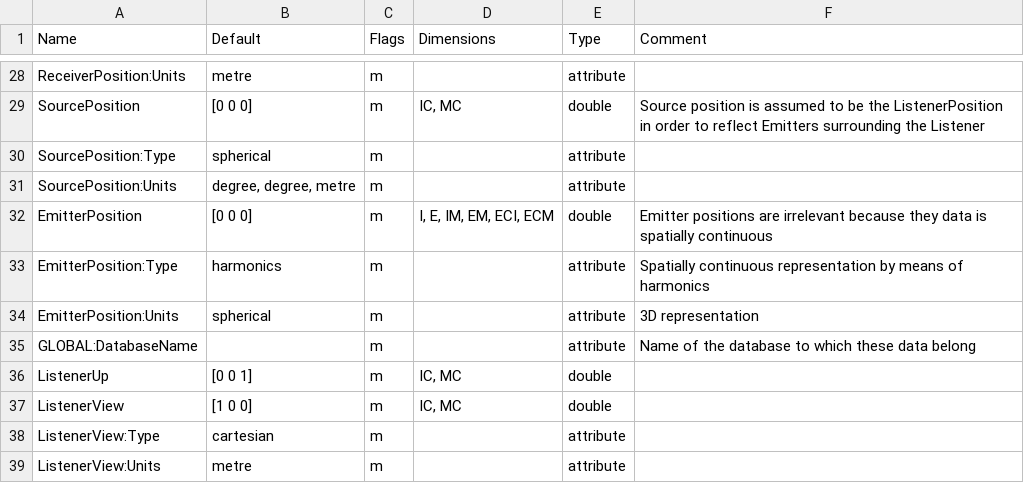
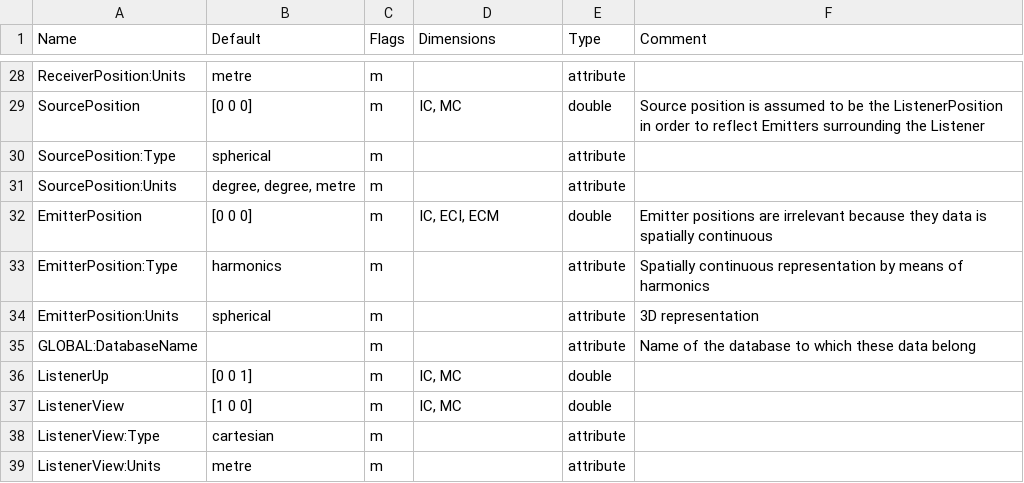
Before and after one commit to sofacoustics/SOFAtoolbox, a CSV file: API_MO/conventions/FreeFieldHRTF.csv, drawn as a sheet; only a part is shown, gaps mark what is left out.

```diff
--- a/API_MO/conventions/FreeFieldHRTF.csv
+++ b/API_MO/conventions/FreeFieldHRTF.csv
@@ -31,3 +31,3 @@ SourcePosition:Type	spherical	m	  	attribute
 SourcePosition:Units	degree, degree, metre	m	  	attribute	
-EmitterPosition	[0 0 0]	m	I, E, IM, EM, ECI, ECM	double	Emitter positions are irrelevant because they data is spatially continuous
+EmitterPosition	[0 0 0]	m	IC, ECI, ECM	double	Emitter positions are irrelevant because they data is spatially continuous
 EmitterPosition:Type	harmonics	m	  	attribute	Spatially continuous representation by means of harmonics
```
Also changed, not shown: API_MO/conventions/FreeFieldDirectivityTF.csv, 3 other files.
